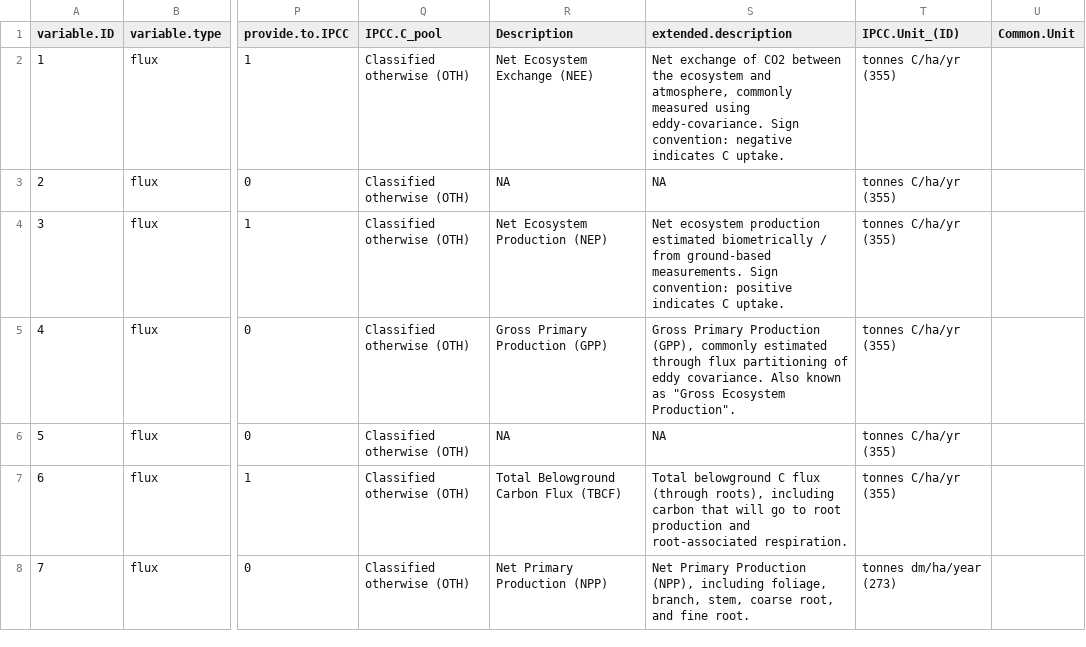
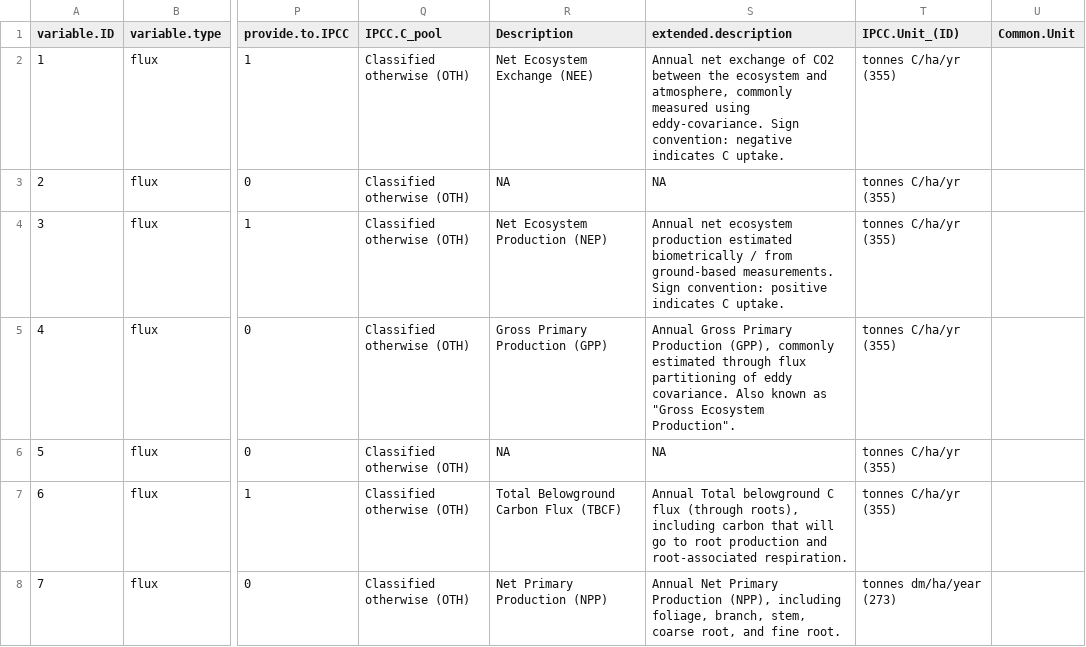
Before and after one commit to forc-db/IPCC-EFDB-integration, a CSV file: doc/ForC-EFDB_mapping/ForC_variables_mapping.csv, drawn as a sheet; only a part is shown, gaps mark what is left out; the diff covers the shown part only; the diff names each change by its address in the sheet, - before the commit and + after, or states it on an @@ line.

Commit message:
Update ForC_variables_mapping.csv
finish extended.descriptions

```diff
--- a/doc/ForC-EFDB_mapping/ForC_variables_mapping.csv
+++ b/doc/ForC-EFDB_mapping/ForC_variables_mapping.csv
-S2 (extended.description): Net exchange of…
+S2 (extended.description): Annual net exchange of…
-S4 (extended.description): Net ecosystem production…
+S4 (extended.description): Annual net ecosystem production…
-S5 (extended.description): Gross Primary…
+S5 (extended.description): Annual Gross Primary…
-S7 (extended.description): Total belowground…
+S7 (extended.description): Annual Total belowground…
-S8 (extended.description): Net Primary…
+S8 (extended.description): Annual Net Primary…
```
Also changed, not shown: 73 edited cells elsewhere in this file.
